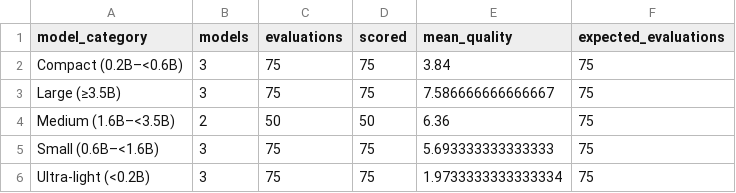
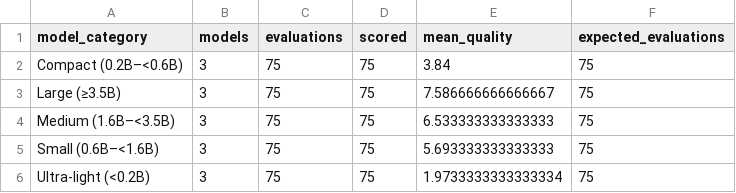
Before and after one commit to HestiaaAI/12_HestiaaAI, a CSV file: a7/results/architecture/category_summary.csv, drawn as a sheet.

```diff
--- a/a7/results/architecture/category_summary.csv
+++ b/a7/results/architecture/category_summary.csv
@@ -3,3 +3,3 @@ Compact (0.2B–<0.6B),3,75,75,3.84,75
 Large (≥3.5B),3,75,75,7.586666666666667,75
-Medium (1.6B–<3.5B),2,50,50,6.36,75
+Medium (1.6B–<3.5B),3,75,75,6.533333333333333,75
 Small (0.6B–<1.6B),3,75,75,5.693333333333333,75
```
Also changed, not shown: a7/results/architecture/model_summary.csv, a7/results/architecture/task_summary.csv, 24 other files.
